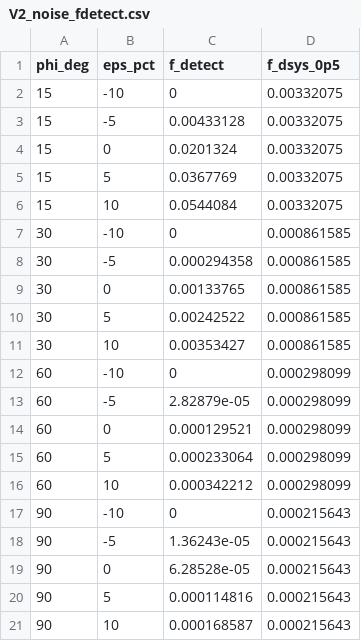
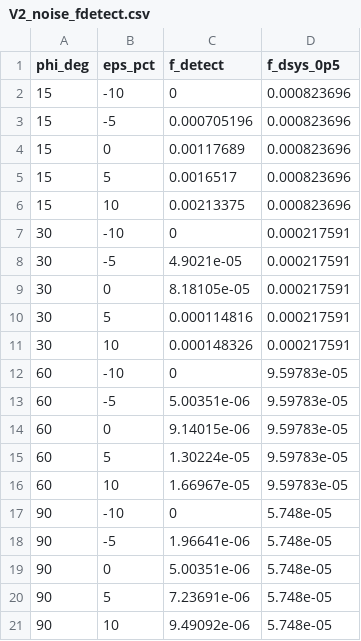
Before and after one commit to AmirDollie/EEE4022S-SHARC-SYSTEM-ID, a CSV file: Inverse Mapping/Parameter Inversion/Results/V2/diagnostics/V2_noise_fdetect.csv, drawn as a sheet.

```diff
--- a/Inverse Mapping/Parameter Inversion/Results/V2/diagnostics/V2_noise_fdetect.csv
+++ b/Inverse Mapping/Parameter Inversion/Results/V2/diagnostics/V2_noise_fdetect.csv
@@ -1,21 +1,21 @@
 phi_deg,eps_pct,f_detect,f_dsys_0p5
-15,-10,0,0.00332075
-15,-5,0.00433128,0.00332075
-15,0,0.0201324,0.00332075
-15,5,0.0367769,0.00332075
-15,10,0.0544084,0.00332075
-30,-10,0,0.000861585
-30,-5,0.000294358,0.000861585
-30,0,0.00133765,0.000861585
-30,5,0.00242522,0.000861585
-30,10,0.00353427,0.000861585
-60,-10,0,0.000298099
-60,-5,2.82879e-05,0.000298099
-60,0,0.000129521,0.000298099
-60,5,0.000233064,0.000298099
-60,10,0.000342212,0.000298099
-90,-10,0,0.000215643
-90,-5,1.36243e-05,0.000215643
-90,0,6.28528e-05,0.000215643
-90,5,0.000114816,0.000215643
-90,10,0.000168587,0.000215643
+15,-10,0,0.000823696
+15,-5,0.000705196,0.000823696
+15,0,0.00117689,0.000823696
+15,5,0.0016517,0.000823696
+15,10,0.00213375,0.000823696
+30,-10,0,0.000217591
+30,-5,4.9021e-05,0.000217591
+30,0,8.18105e-05,0.000217591
+30,5,0.000114816,0.000217591
+30,10,0.000148326,0.000217591
+60,-10,0,9.59783e-05
+60,-5,5.00351e-06,9.59783e-05
+60,0,9.14015e-06,9.59783e-05
+60,5,1.30224e-05,9.59783e-05
+60,10,1.66967e-05,9.59783e-05
+90,-10,0,5.748e-05
+90,-5,1.96641e-06,5.748e-05
+90,0,5.00351e-06,5.748e-05
+90,5,7.23691e-06,5.748e-05
+90,10,9.49092e-06,5.748e-05
```
Also changed, not shown: Inverse Mapping/Parameter Inversion/Results/V2/V2_crossings.csv, Inverse Mapping/Parameter Inversion/Results/V2/V2_grid.csv, 11 other files.
